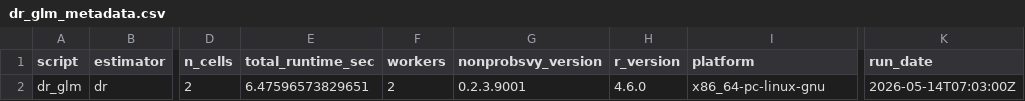
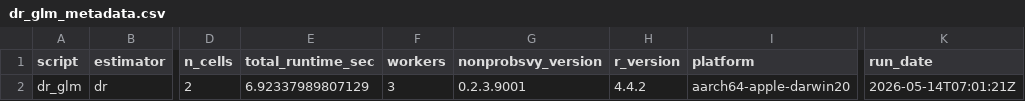
Before and after one commit to ncn-foreigners/nonprobsvy-coverage, a CSV file: results/dr/dr_glm_metadata.csv, drawn as a sheet; only a part is shown, gaps mark what is left out; the diff names each change by its address in the sheet, - before the commit and + after, or states it on an @@ line.

```diff
--- a/results/dr/dr_glm_metadata.csv
+++ b/results/dr/dr_glm_metadata.csv
-E2 (total_runtime_sec): 6.47596573829651
+E2 (total_runtime_sec): 6.92337989807129
-F2 (workers): 2
+F2 (workers): 3
-H2 (r_version): 4.6.0
+H2 (r_version): 4.4.2
-I2 (platform): x86_64-pc-linux-gnu
+I2 (platform): aarch64-apple-darwin20
-K2 (run_date): 2026-05-14T07:03:00Z
+K2 (run_date): 2026-05-14T07:01:21Z
```
Also changed, not shown: results/dr/dr_glm_coverage.csv, results/dr/dr_scad_coverage.csv, 43 other files.
